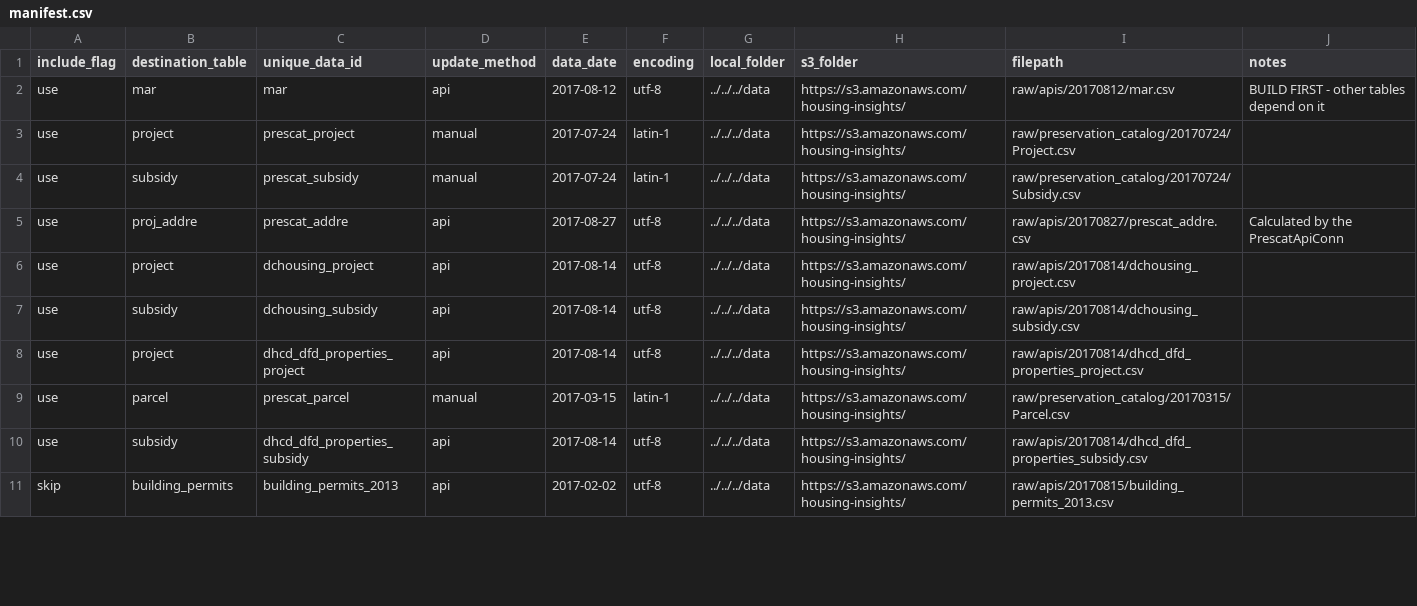
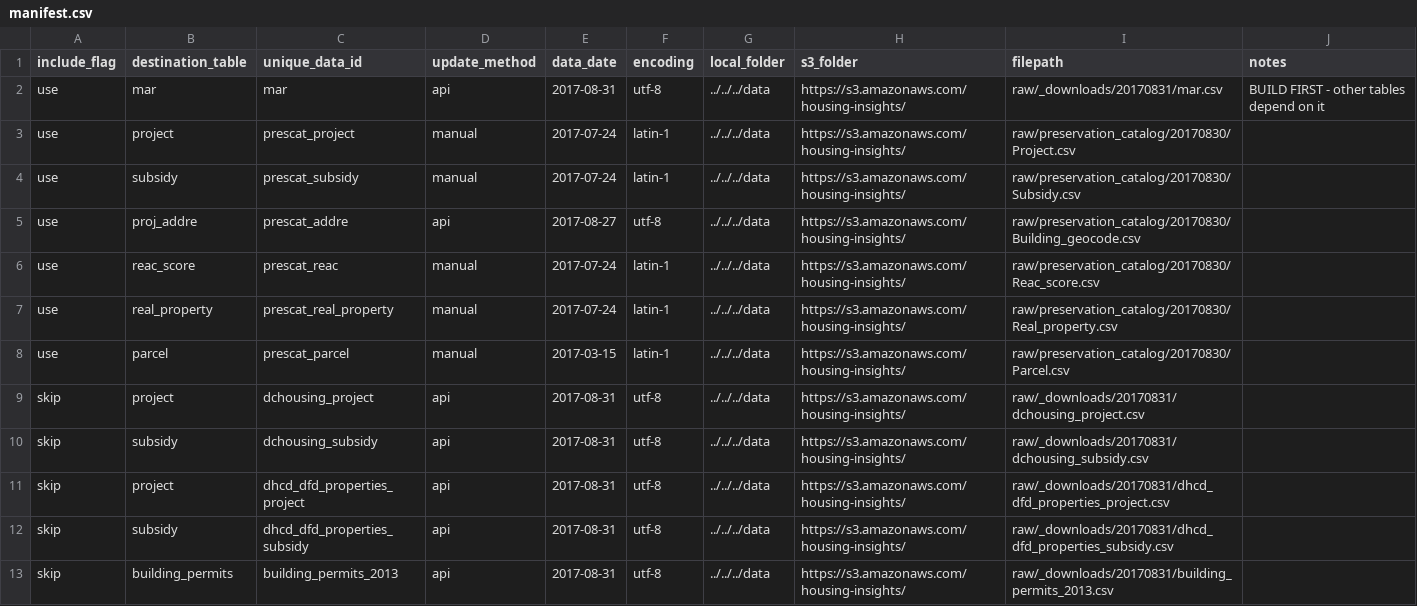
Before and after one commit to focusconsulting/housing-insights, a CSV file: python/scripts/manifest.csv, drawn as a sheet; only a part is shown; the diff covers the shown part only.

Commit message:
Adds command line arguments to get_api_data and sets up the services.py to run the weekly job. Moves emails over to services.py only. Misc. other data ingestion adjustments.

```diff
--- a/python/scripts/manifest.csv
+++ b/python/scripts/manifest.csv
@@ -1,11 +1,13 @@
 include_flag,destination_table,unique_data_id,update_method,data_date,encoding,local_folder,s3_folder,filepath,notes
-use,mar,mar,api,2017-08-12,utf-8,../../../data,https://s3.amazonaws.com/housing-insights/,raw/apis/20170812/mar.csv,BUILD FIRST - other tables depend on it
-use,project,prescat_project,manual,2017-07-24,latin-1,../../../data,https://s3.amazonaws.com/housing-insights/,raw/preservation_catalog/20170724/Project.csv,
-use,subsidy,prescat_subsidy,manual,2017-07-24,latin-1,../../../data,https://s3.amazonaws.com/housing-insights/,raw/preservation_catalog/20170724/Subsidy.csv,
-use,proj_addre,prescat_addre,api,2017-08-27,utf-8,../../../data,https://s3.amazonaws.com/housing-insights/,raw/apis/20170827/prescat_addre.csv,Calculated by the PrescatApiConn
-use,project,dchousing_project,api,2017-08-14,utf-8,../../../data,https://s3.amazonaws.com/housing-insights/,raw/apis/20170814/dchousing_project.csv,
-use,subsidy,dchousing_subsidy,api,2017-08-14,utf-8,../../../data,https://s3.amazonaws.com/housing-insights/,raw/apis/20170814/dchousing_subsidy.csv,
-use,project,dhcd_dfd_properties_project,api,2017-08-14,utf-8,../../../data,https://s3.amazonaws.com/housing-insights/,raw/apis/20170814/dhcd_dfd_properties_project.csv,
-use,parcel,prescat_parcel,manual,2017-03-15,latin-1,../../../data,https://s3.amazonaws.com/housing-insights/,raw/preservation_catalog/20170315/Parcel.csv,
-use,subsidy,dhcd_dfd_properties_subsidy,api,2017-08-14,utf-8,../../../data,https://s3.amazonaws.com/housing-insights/,raw/apis/20170814/dhcd_dfd_properties_subsidy.csv,
-skip,building_permits,building_permits_2013,api,2017-02-02,utf-8,../../../data,https://s3.amazonaws.com/housing-insights/,raw/apis/20170815/building_permits_2013.csv,
+use,mar,mar,api,2017-08-31,utf-8,../../../data,https://s3.amazonaws.com/housing-insights/,raw/_downloads/20170831/mar.csv,BUILD FIRST - other tables depend on it
+use,project,prescat_project,manual,2017-07-24,latin-1,../../../data,https://s3.amazonaws.com/housing-insights/,raw/preservation_catalog/20170830/Project.csv,
+use,subsidy,prescat_subsidy,manual,2017-07-24,latin-1,../../../data,https://s3.amazonaws.com/housing-insights/,raw/preservation_catalog/20170830/Subsidy.csv,
+use,proj_addre,prescat_addre,api,2017-08-27,utf-8,../../../data,https://s3.amazonaws.com/housing-insights/,raw/preservation_catalog/20170830/Building_geocode.csv,
+use,reac_score,prescat_reac,manual,2017-07-24,latin-1,../../../data,https://s3.amazonaws.com/housing-insights/,raw/preservation_catalog/20170830/Reac_score.csv,
+use,real_property,prescat_real_property,manual,2017-07-24,latin-1,../../../data,https://s3.amazonaws.com/housing-insights/,raw/preservation_catalog/20170830/Real_property.csv,
+use,parcel,prescat_parcel,manual,2017-03-15,latin-1,../../../data,https://s3.amazonaws.com/housing-insights/,raw/preservation_catalog/20170830/Parcel.csv,
+skip,project,dchousing_project,api,2017-08-31,utf-8,../../../data,https://s3.amazonaws.com/housing-insights/,raw/_downloads/20170831/dchousing_project.csv,
+skip,subsidy,dchousing_subsidy,api,2017-08-31,utf-8,../../../data,https://s3.amazonaws.com/housing-insights/,raw/_downloads/20170831/dchousing_subsidy.csv,
+skip,project,dhcd_dfd_properties_project,api,2017-08-31,utf-8,../../../data,https://s3.amazonaws.com/housing-insights/,raw/_downloads/20170831/dhcd_dfd_properties_project.csv,
+skip,subsidy,dhcd_dfd_properties_subsidy,api,2017-08-31,utf-8,../../../data,https://s3.amazonaws.com/housing-insights/,raw/_downloads/20170831/dhcd_dfd_properties_subsidy.csv,
+skip,building_permits,building_permits_2013,api,2017-08-31,utf-8,../../../data,https://s3.amazonaws.com/housing-insights/,raw/_downloads/20170831/building_permits_2013.csv,
```
Also changed, not shown: 3 removed rows and 20 edited cells elsewhere in this file, 7 other files.
